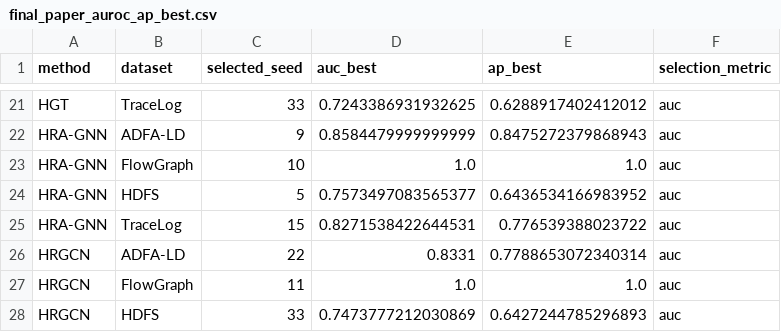
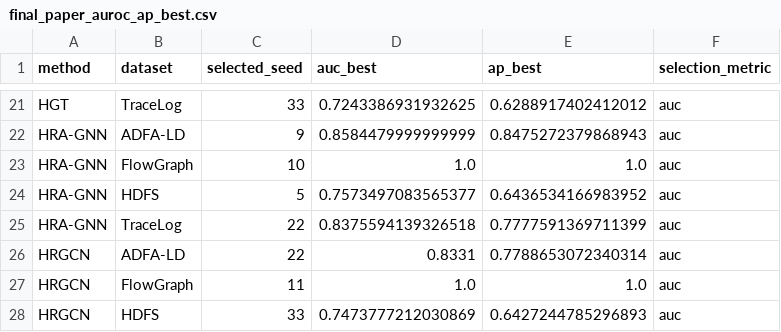
Before and after one commit to HugoPhi/hra-gnn, a CSV file: reference_results/final_paper_auroc_ap_best.csv, drawn as a sheet; only a part is shown, gaps mark what is left out.

```diff
--- a/reference_results/final_paper_auroc_ap_best.csv
+++ b/reference_results/final_paper_auroc_ap_best.csv
@@ -24,3 +24,3 @@ HRA-GNN,FlowGraph,10,1.0,1.0,auc
 HRA-GNN,HDFS,5,0.7573497083565377,0.6436534166983952,auc
-HRA-GNN,TraceLog,15,0.8271538422644531,0.776539388023722,auc
+HRA-GNN,TraceLog,22,0.8375594139326518,0.7777591369711399,auc
 HRGCN,ADFA-LD,22,0.8331,0.7788653072340314,auc
```
Also changed, not shown: reference_results/paper_ablation.csv, 19 other files.
